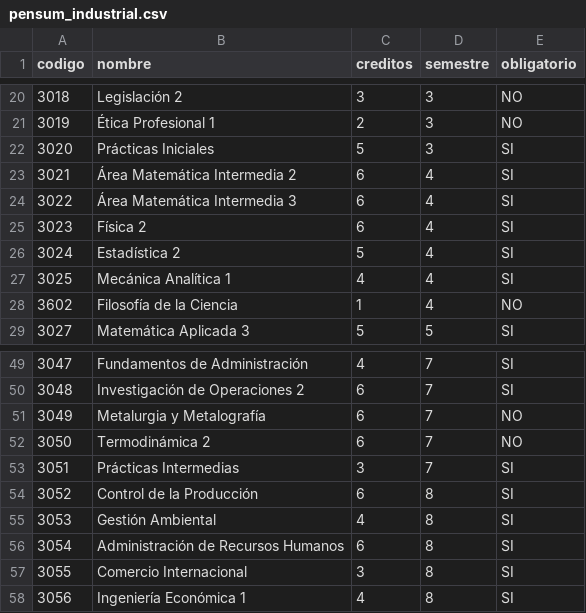
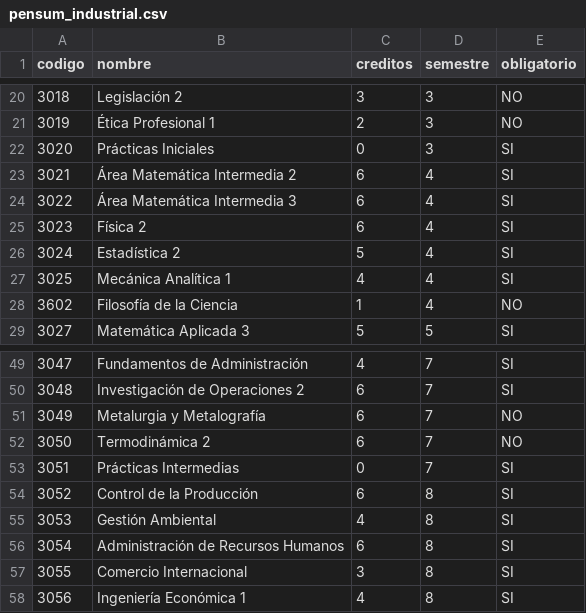
Before and after one commit to luisbaquiax/practica1-IA1, a CSV file: csv/pensum/pensum_industrial.csv, drawn as a sheet; only a part is shown, gaps mark what is left out.

```diff
--- a/csv/pensum/pensum_industrial.csv
+++ b/csv/pensum/pensum_industrial.csv
@@ -21,3 +21,3 @@ codigo,nombre,creditos,semestre,obligatorio
 3019,Ética Profesional 1,2,3,NO
-3020,Prácticas Iniciales,5,3,SI
+3020,Prácticas Iniciales,0,3,SI
 3021,Área Matemática Intermedia 2,6,4,SI
@@ -52,3 +52,3 @@ codigo,nombre,creditos,semestre,obligatorio
 3050,Termodinámica 2,6,7,NO
-3051,Prácticas Intermedias,3,7,SI
+3051,Prácticas Intermedias,0,7,SI
 3052,Control de la Producción,6,8,SI
```
Also changed, not shown: csv/pensum/pensum_civil.csv, csv/prerequisito/prre_civil.csv, 45 other files.
